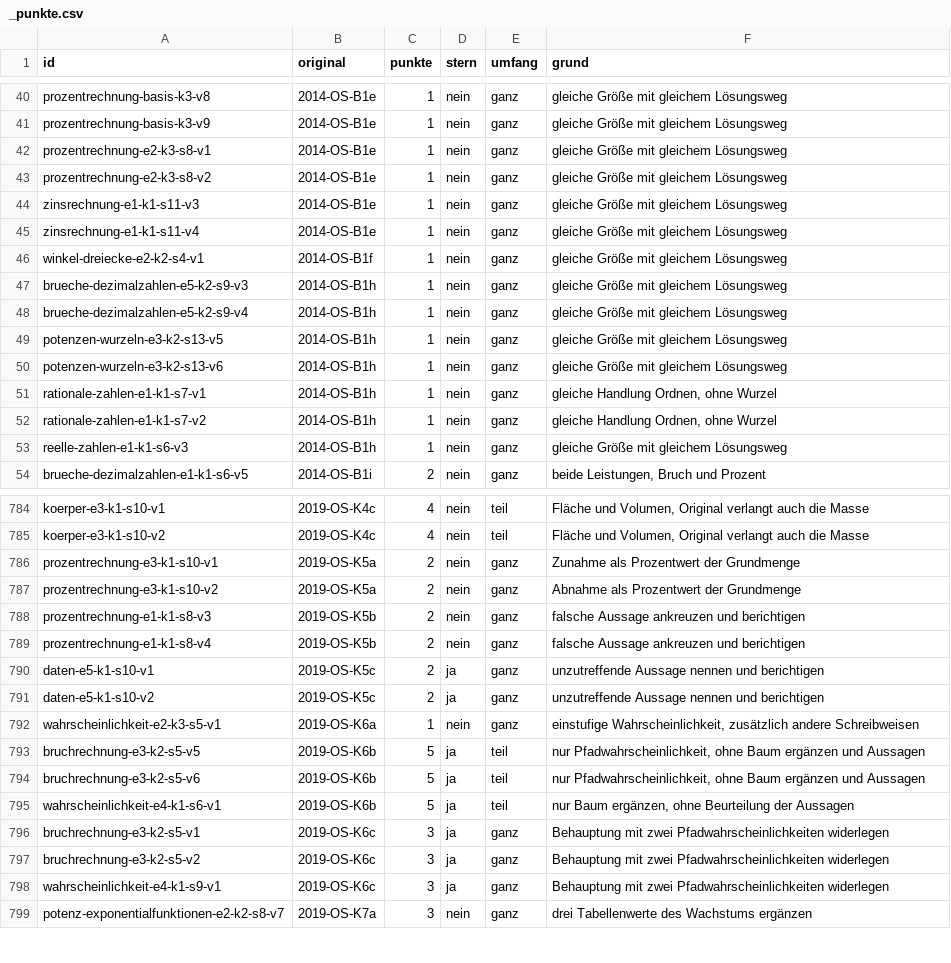
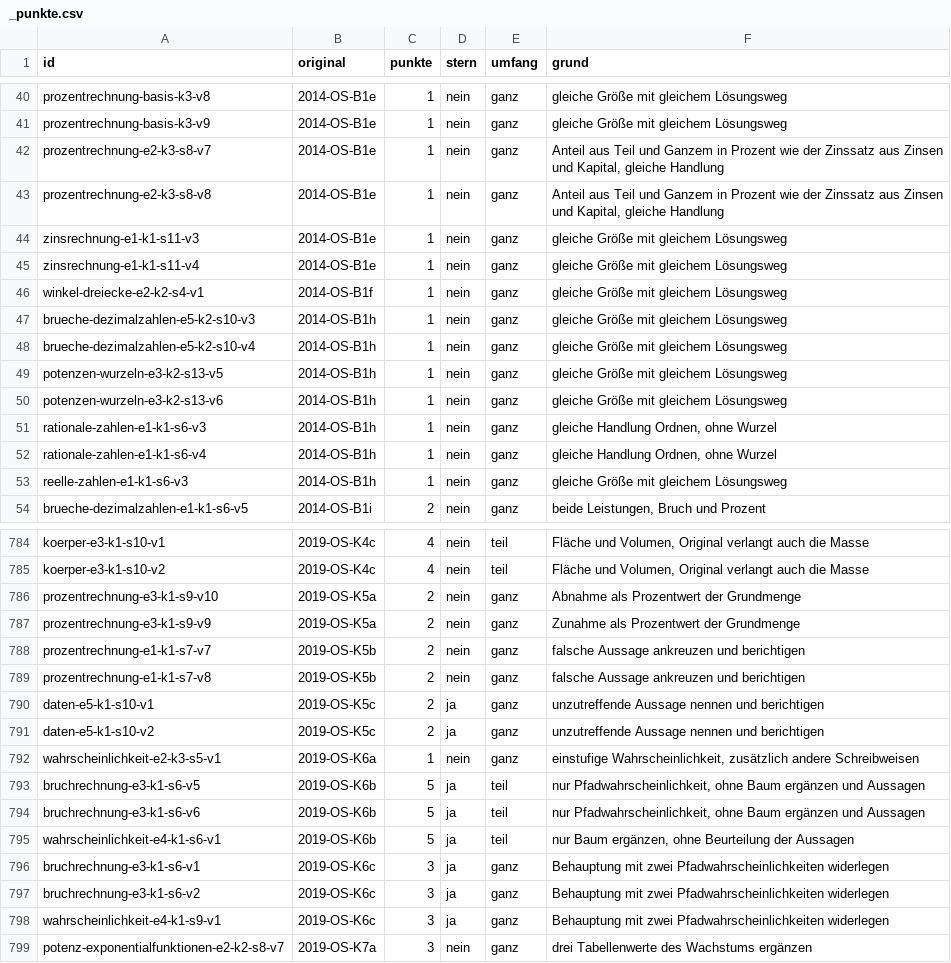
Before and after one commit to hz-0801/aufgabenbank, a CSV file: bank/_punkte.csv, drawn as a sheet; only a part is shown, gaps mark what is left out; the diff covers the shown part only.

```diff
--- a/bank/_punkte.csv
+++ b/bank/_punkte.csv
@@ -41,4 +41,4 @@ prozentrechnung-basis-k3-v8;2014-OS-B1e;1;nein;ganz;gleiche Größe mit gleichem
 prozentrechnung-basis-k3-v9;2014-OS-B1e;1;nein;ganz;gleiche Größe mit gleichem Lösungsweg
-prozentrechnung-e2-k3-s8-v1;2014-OS-B1e;1;nein;ganz;gleiche Größe mit gleichem Lösungsweg
-prozentrechnung-e2-k3-s8-v2;2014-OS-B1e;1;nein;ganz;gleiche Größe mit gleichem Lösungsweg
+prozentrechnung-e2-k3-s8-v7;2014-OS-B1e;1;nein;ganz;Anteil aus Teil und Ganzem in Prozent wie der Zinssatz aus Zinsen und Kapital, gleiche Handlung
+prozentrechnung-e2-k3-s8-v8;2014-OS-B1e;1;nein;ganz;Anteil aus Teil und Ganzem in Prozent wie der Zinssatz aus Zinsen und Kapital, gleiche Handlung
 zinsrechnung-e1-k1-s11-v3;2014-OS-B1e;1;nein;ganz;gleiche Größe mit gleichem Lösungsweg
@@ -46,8 +46,8 @@ zinsrechnung-e1-k1-s11-v4;2014-OS-B1e;1;nein;ganz;gleiche Größe mit gleichem L
 winkel-dreiecke-e2-k2-s4-v1;2014-OS-B1f;1;nein;ganz;gleiche Größe mit gleichem Lösungsweg
-brueche-dezimalzahlen-e5-k2-s9-v3;2014-OS-B1h;1;nein;ganz;gleiche Größe mit gleichem Lösungsweg
-brueche-dezimalzahlen-e5-k2-s9-v4;2014-OS-B1h;1;nein;ganz;gleiche Größe mit gleichem Lösungsweg
+brueche-dezimalzahlen-e5-k2-s10-v3;2014-OS-B1h;1;nein;ganz;gleiche Größe mit gleichem Lösungsweg
+brueche-dezimalzahlen-e5-k2-s10-v4;2014-OS-B1h;1;nein;ganz;gleiche Größe mit gleichem Lösungsweg
 potenzen-wurzeln-e3-k2-s13-v5;2014-OS-B1h;1;nein;ganz;gleiche Größe mit gleichem Lösungsweg
 potenzen-wurzeln-e3-k2-s13-v6;2014-OS-B1h;1;nein;ganz;gleiche Größe mit gleichem Lösungsweg
-rationale-zahlen-e1-k1-s7-v1;2014-OS-B1h;1;nein;ganz;gleiche Handlung Ordnen, ohne Wurzel
-rationale-zahlen-e1-k1-s7-v2;2014-OS-B1h;1;nein;ganz;gleiche Handlung Ordnen, ohne Wurzel
+rationale-zahlen-e1-k1-s6-v3;2014-OS-B1h;1;nein;ganz;gleiche Handlung Ordnen, ohne Wurzel
+rationale-zahlen-e1-k1-s6-v4;2014-OS-B1h;1;nein;ganz;gleiche Handlung Ordnen, ohne Wurzel
 reelle-zahlen-e1-k1-s6-v3;2014-OS-B1h;1;nein;ganz;gleiche Größe mit gleichem Lösungsweg
@@ -785,6 +785,6 @@ koerper-e3-k1-s10-v1;2019-OS-K4c;4;nein;teil;Fläche und Volumen, Original verla
 koerper-e3-k1-s10-v2;2019-OS-K4c;4;nein;teil;Fläche und Volumen, Original verlangt auch die Masse
-prozentrechnung-e3-k1-s10-v1;2019-OS-K5a;2;nein;ganz;Zunahme als Prozentwert der Grundmenge
-prozentrechnung-e3-k1-s10-v2;2019-OS-K5a;2;nein;ganz;Abnahme als Prozentwert der Grundmenge
-prozentrechnung-e1-k1-s8-v3;2019-OS-K5b;2;nein;ganz;falsche Aussage ankreuzen und berichtigen
-prozentrechnung-e1-k1-s8-v4;2019-OS-K5b;2;nein;ganz;falsche Aussage ankreuzen und berichtigen
+prozentrechnung-e3-k1-s9-v10;2019-OS-K5a;2;nein;ganz;Abnahme als Prozentwert der Grundmenge
+prozentrechnung-e3-k1-s9-v9;2019-OS-K5a;2;nein;ganz;Zunahme als Prozentwert der Grundmenge
+prozentrechnung-e1-k1-s7-v7;2019-OS-K5b;2;nein;ganz;falsche Aussage ankreuzen und berichtigen
+prozentrechnung-e1-k1-s7-v8;2019-OS-K5b;2;nein;ganz;falsche Aussage ankreuzen und berichtigen
 daten-e5-k1-s10-v1;2019-OS-K5c;2;ja;ganz;unzutreffende Aussage nennen und berichtigen
@@ -792,7 +792,7 @@ daten-e5-k1-s10-v2;2019-OS-K5c;2;ja;ganz;unzutreffende Aussage nennen und berich
 wahrscheinlichkeit-e2-k3-s5-v1;2019-OS-K6a;1;nein;ganz;einstufige Wahrscheinlichkeit, zusätzlich andere Schreibweisen
-bruchrechnung-e3-k2-s5-v5;2019-OS-K6b;5;ja;teil;nur Pfadwahrscheinlichkeit, ohne Baum ergänzen und Aussagen
-bruchrechnung-e3-k2-s5-v6;2019-OS-K6b;5;ja;teil;nur Pfadwahrscheinlichkeit, ohne Baum ergänzen und Aussagen
+bruchrechnung-e3-k1-s6-v5;2019-OS-K6b;5;ja;teil;nur Pfadwahrscheinlichkeit, ohne Baum ergänzen und Aussagen
+bruchrechnung-e3-k1-s6-v6;2019-OS-K6b;5;ja;teil;nur Pfadwahrscheinlichkeit, ohne Baum ergänzen und Aussagen
 wahrscheinlichkeit-e4-k1-s6-v1;2019-OS-K6b;5;ja;teil;nur Baum ergänzen, ohne Beurteilung der Aussagen
-bruchrechnung-e3-k2-s5-v1;2019-OS-K6c;3;ja;ganz;Behauptung mit zwei Pfadwahrscheinlichkeiten widerlegen
-bruchrechnung-e3-k2-s5-v2;2019-OS-K6c;3;ja;ganz;Behauptung mit zwei Pfadwahrscheinlichkeiten widerlegen
+bruchrechnung-e3-k1-s6-v1;2019-OS-K6c;3;ja;ganz;Behauptung mit zwei Pfadwahrscheinlichkeiten widerlegen
+bruchrechnung-e3-k1-s6-v2;2019-OS-K6c;3;ja;ganz;Behauptung mit zwei Pfadwahrscheinlichkeiten widerlegen
 wahrscheinlichkeit-e4-k1-s9-v1;2019-OS-K6c;3;ja;ganz;Behauptung mit zwei Pfadwahrscheinlichkeiten widerlegen
```
Also changed, not shown: 127 edited cells elsewhere in this file.
